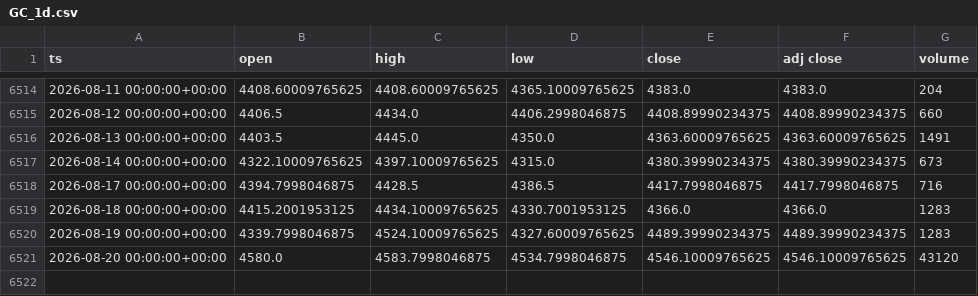
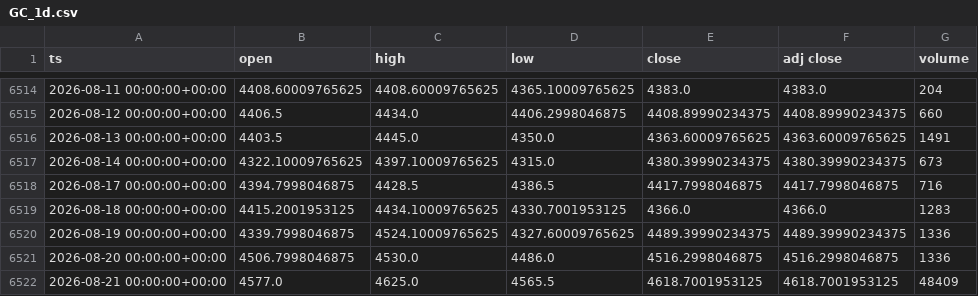
Before and after one commit to dayfartrade/north, a CSV file: data/gc/GC_1d.csv, drawn as a sheet; only a part is shown, gaps mark what is left out.

```diff
--- a/data/gc/GC_1d.csv
+++ b/data/gc/GC_1d.csv
@@ -6519,3 +6519,4 @@ ts,open,high,low,close,adj close,volume
 2026-08-18 00:00:00+00:00,4415.2001953125,4434.10009765625,4330.7001953125,4366.0,4366.0,1283
-2026-08-19 00:00:00+00:00,4339.7998046875,4524.10009765625,4327.60009765625,4489.39990234375,4489.39990234375,1283
-2026-08-20 00:00:00+00:00,4580.0,4583.7998046875,4534.7998046875,4546.10009765625,4546.10009765625,43120
+2026-08-19 00:00:00+00:00,4339.7998046875,4524.10009765625,4327.60009765625,4489.39990234375,4489.39990234375,1336
+2026-08-20 00:00:00+00:00,4506.7998046875,4530.0,4486.0,4516.2998046875,4516.2998046875,1336
+2026-08-21 00:00:00+00:00,4577.0,4625.0,4565.5,4618.7001953125,4618.7001953125,48409
```
